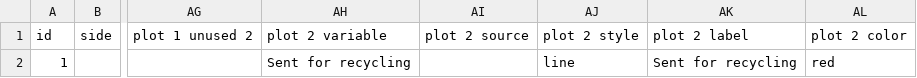
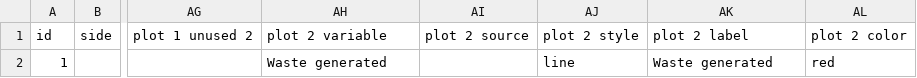
Before and after one commit to OliverLysa/ce_observatory_data_scripts, a CSV file: plastics/policy_modelling/material_flow_model/config/graphs.csv, drawn as a sheet; only a part is shown, gaps mark what is left out; the diff names each change by its address in the sheet, - before the commit and + after, or states it on an @@ line.

Commit message:
plastics

```diff
--- a/plastics/policy_modelling/material_flow_model/config/graphs.csv
+++ b/plastics/policy_modelling/material_flow_model/config/graphs.csv
-AH2: Sent for recycling
+AH2: Waste generated
-AK2: Sent for recycling
+AK2: Waste generated
```
Also changed, not shown: 30 other files.
